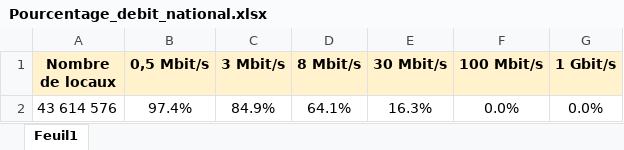
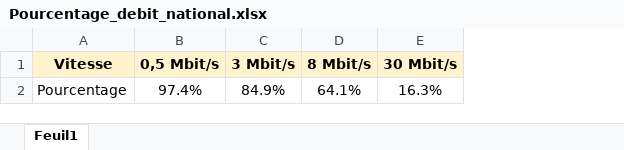
Before and after one commit to IchRak-1999/ProjetPython, an Excel workbook: Pourcentage_debit_national.xlsx, sheet Feuil1, drawn as a sheet; values as stored, in another font and other column widths than the file's, no borders; conditional formats not drawn; removed rows and columns are numbered as before the commit, all else as after; the diff names each change by its address in the sheet, - before the commit and + after, or states it on an @@ line.

```diff
--- a/Pourcentage_debit_national.xlsx (sheet Feuil1)
+++ b/Pourcentage_debit_national.xlsx (sheet Feuil1)
-column A (Nombre de locaux), row 2: 43 614 576
+column A (Vitesse), row 2: Pourcentage
-column F (100 Mbit/s), row 2: 0.0%
-column G (1 Gbit/s), row 2: 0.0%
```
Also changed, not shown: 2 other files.
